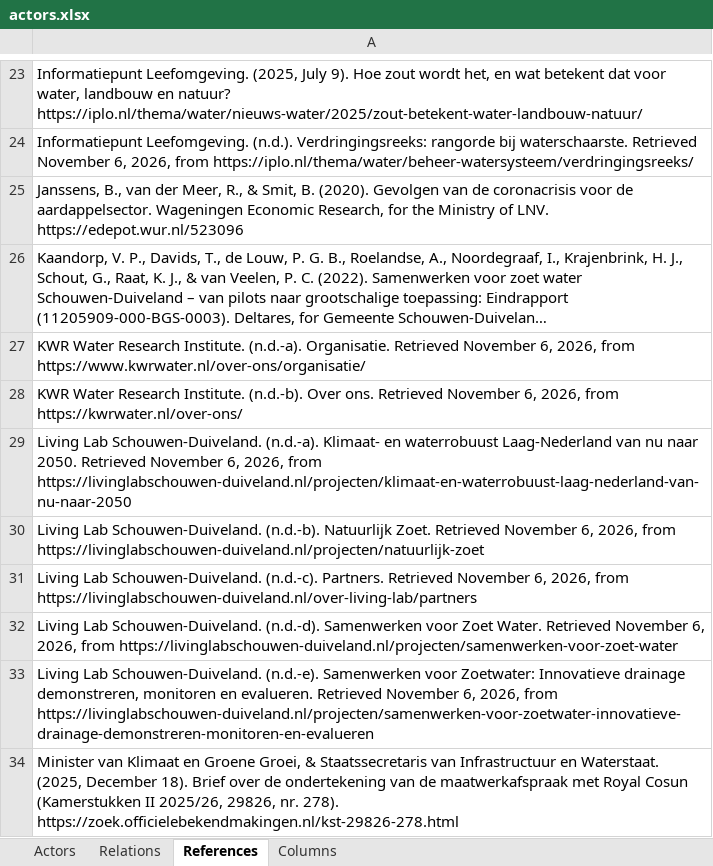
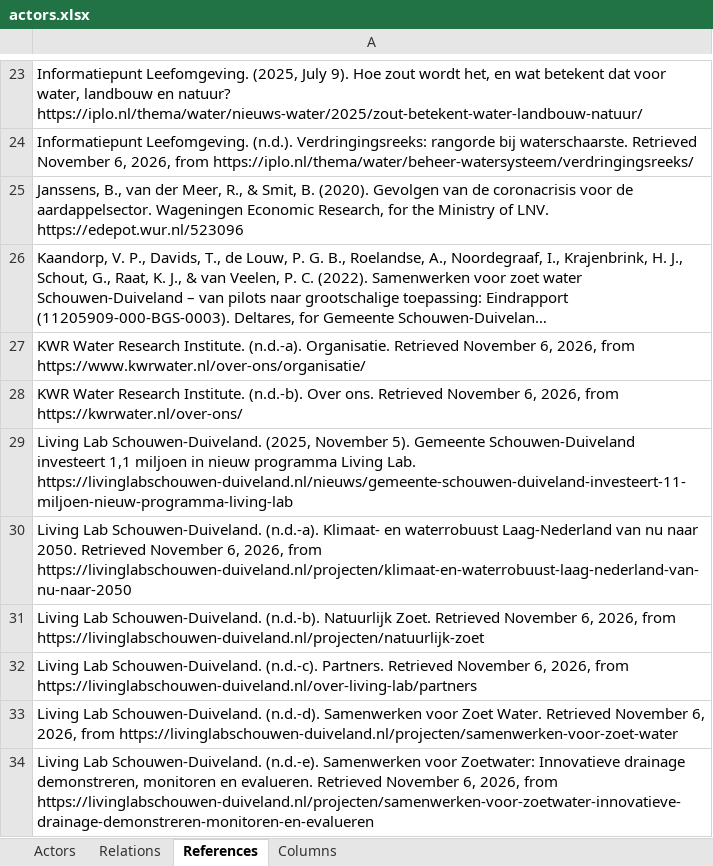
Before and after one commit to jordyzuidam2003-bot/zeeland-cld, an Excel workbook: docs/actors.xlsx, sheet References, drawn as a sheet; only a part is shown, gaps mark what is left out; the shorter side is filled out with more unchanged rows; long unchanged cells end in …; values as stored, in another font and other column widths than the file's, no borders; the diff names each change by its address in the sheet, - before the commit and + after, or states it on an @@ line.

```diff
--- a/docs/actors.xlsx (sheet References)
+++ b/docs/actors.xlsx (sheet References)
+row 29: Living Lab Schouwen-Duiveland. (2025, November 5). Gemeente Schouwen-Duiveland investeert 1,1 miljoen in nieuw programma Living Lab. https://livinglabschouwen-duiveland.nl/nieuws/gemeente-schouwen-duiveland-investeert-11-miljoen-nieuw-programma-living-lab
```
Also changed, not shown: sheet Actors, 4 other files.
